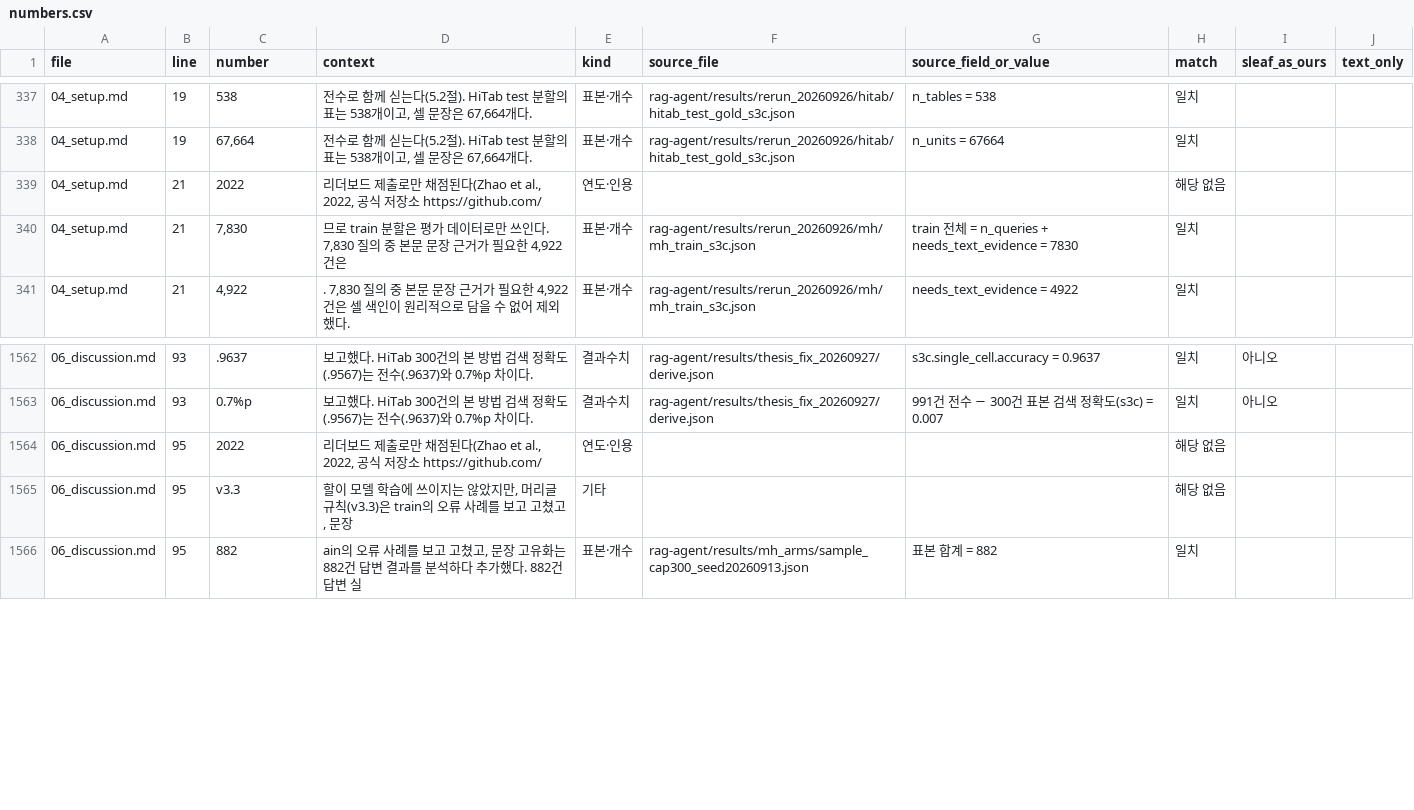
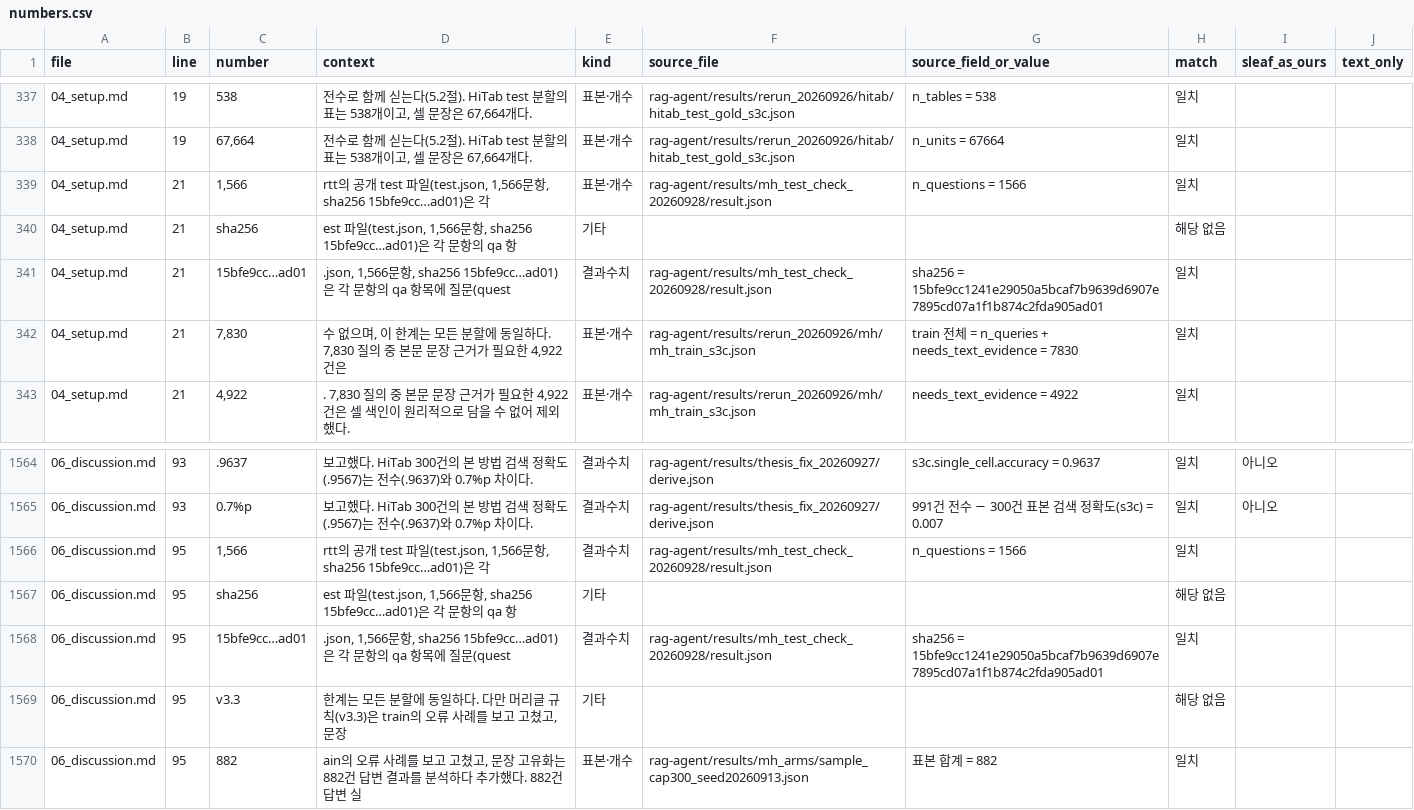
Before and after one commit to Jax0303/T2, a CSV file: rag-agent/results/thesis_numbers_20260926/numbers.csv, drawn as a sheet; only a part is shown, gaps mark what is left out.

```diff
--- a/rag-agent/results/thesis_numbers_20260926/numbers.csv
+++ b/rag-agent/results/thesis_numbers_20260926/numbers.csv
@@ -338,4 +338,6 @@
 04_setup.md,19,"67,664","전수로 함께 싣는다(5.2절). HiTab test 분할의 표는 538개이고, 셀 문장은 67,664개다.",표본·개수,rag-agent/results/rerun_20260926/hitab/hitab_test_gold_s3c.json,n_units = 67664,일치,,
-04_setup.md,21,2022,"리더보드 제출로만 채점된다(Zhao et al., 2022, 공식 저장소 https://github.com/",연도·인용,,,해당 없음,,
-04_setup.md,21,"7,830","므로 train 분할은 평가 데이터로만 쓰인다. 7,830 질의 중 본문 문장 근거가 필요한 4,922건은",표본·개수,rag-agent/results/rerun_20260926/mh/mh_train_s3c.json,train 전체 = n_queries + needs_text_evidence = 7830,일치,,
+04_setup.md,21,"1,566","rtt의 공개 test 파일(test.json, 1,566문항, sha256 15bfe9cc…ad01)은 각",표본·개수,rag-agent/results/mh_test_check_20260928/result.json,n_questions = 1566,일치,,
+04_setup.md,21,sha256,"est 파일(test.json, 1,566문항, sha256 15bfe9cc…ad01)은 각 문항의 qa 항",기타,,,해당 없음,,
+04_setup.md,21,15bfe9cc…ad01,".json, 1,566문항, sha256 15bfe9cc…ad01)은 각 문항의 qa 항목에 질문(quest",결과수치,rag-agent/results/mh_test_check_20260928/result.json,sha256 = 15bfe9cc1241e29050a5bcaf7b9639d6907e7895cd07a1f1b874c2fda905ad01,일치,,
+04_setup.md,21,"7,830","수 없으며, 이 한계는 모든 분할에 동일하다. 7,830 질의 중 본문 문장 근거가 필요한 4,922건은",표본·개수,rag-agent/results/rerun_20260926/mh/mh_train_s3c.json,train 전체 = n_queries + needs_text_evidence = 7830,일치,,
 04_setup.md,21,"4,922",". 7,830 질의 중 본문 문장 근거가 필요한 4,922건은 셀 색인이 원리적으로 담을 수 없어 제외했다.",표본·개수,rag-agent/results/rerun_20260926/mh/mh_train_s3c.json,needs_text_evidence = 4922,일치,,
@@ -1563,4 +1565,6 @@
 06_discussion.md,93,0.7%p,보고했다. HiTab 300건의 본 방법 검색 정확도(.9567)는 전수(.9637)와 0.7%p 차이다.,결과수치,rag-agent/results/thesis_fix_20260927/derive.json,991건 전수 − 300건 표본 검색 정확도(s3c) = 0.007,일치,아니오,
-06_discussion.md,95,2022,"리더보드 제출로만 채점된다(Zhao et al., 2022, 공식 저장소 https://github.com/",연도·인용,,,해당 없음,,
-06_discussion.md,95,v3.3,"할이 모델 학습에 쓰이지는 않았지만, 머리글 규칙(v3.3)은 train의 오류 사례를 보고 고쳤고, 문장",기타,,,해당 없음,,
+06_discussion.md,95,"1,566","rtt의 공개 test 파일(test.json, 1,566문항, sha256 15bfe9cc…ad01)은 각",결과수치,rag-agent/results/mh_test_check_20260928/result.json,n_questions = 1566,일치,,
+06_discussion.md,95,sha256,"est 파일(test.json, 1,566문항, sha256 15bfe9cc…ad01)은 각 문항의 qa 항",기타,,,해당 없음,,
+06_discussion.md,95,15bfe9cc…ad01,".json, 1,566문항, sha256 15bfe9cc…ad01)은 각 문항의 qa 항목에 질문(quest",결과수치,rag-agent/results/mh_test_check_20260928/result.json,sha256 = 15bfe9cc1241e29050a5bcaf7b9639d6907e7895cd07a1f1b874c2fda905ad01,일치,,
+06_discussion.md,95,v3.3,"한계는 모든 분할에 동일하다. 다만 머리글 규칙(v3.3)은 train의 오류 사례를 보고 고쳤고, 문장",기타,,,해당 없음,,
 06_discussion.md,95,882,"ain의 오류 사례를 보고 고쳤고, 문장 고유화는 882건 답변 결과를 분석하다 추가했다. 882건 답변 실",표본·개수,rag-agent/results/mh_arms/sample_cap300_seed20260913.json,표본 합계 = 882,일치,,
```
Also changed, not shown: 7 other files.
